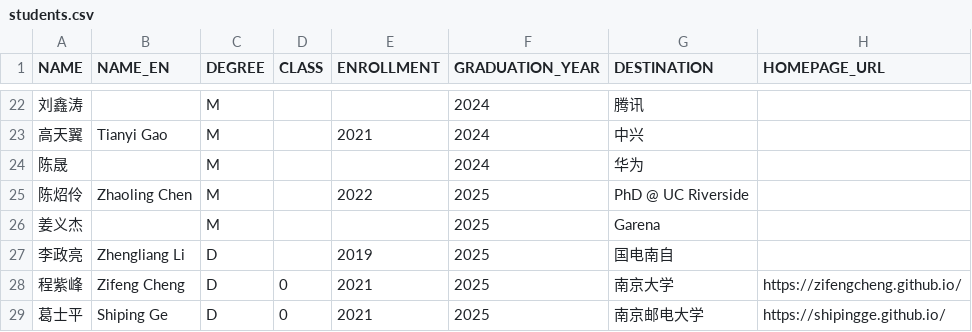
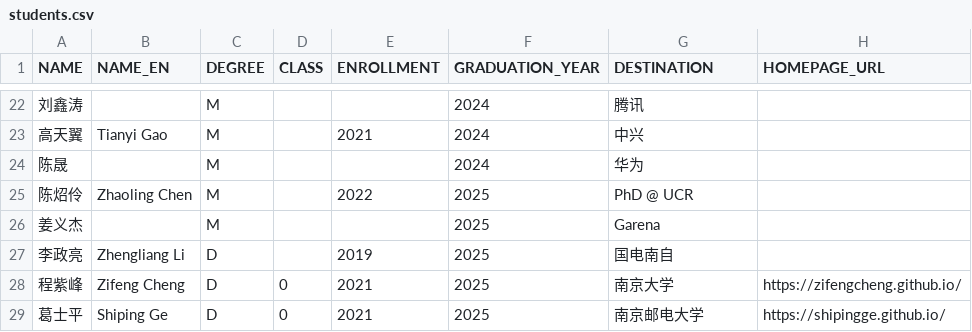
Before and after one commit to isetnju/isetnju.github.io, a CSV file: databases/people/students.csv, drawn as a sheet; only a part is shown, gaps mark what is left out.

Commit message:
card_graduation

```diff
--- a/databases/people/students.csv
+++ b/databases/people/students.csv
@@ -24,3 +24,3 @@ NAME,NAME_EN,DEGREE,CLASS,ENROLLMENT,GRADUATION_YEAR,DESTINATION,HOMEPAGE_URL
 陈晟,,M,,,2024,华为,
-陈炤伶,Zhaoling Chen,M,,2022,2025,PhD @ UC Riverside,
+陈炤伶,Zhaoling Chen,M,,2022,2025,PhD @ UCR,
 姜义杰,,M,,,2025,Garena,
```
Also changed, not shown: 3 other files.
